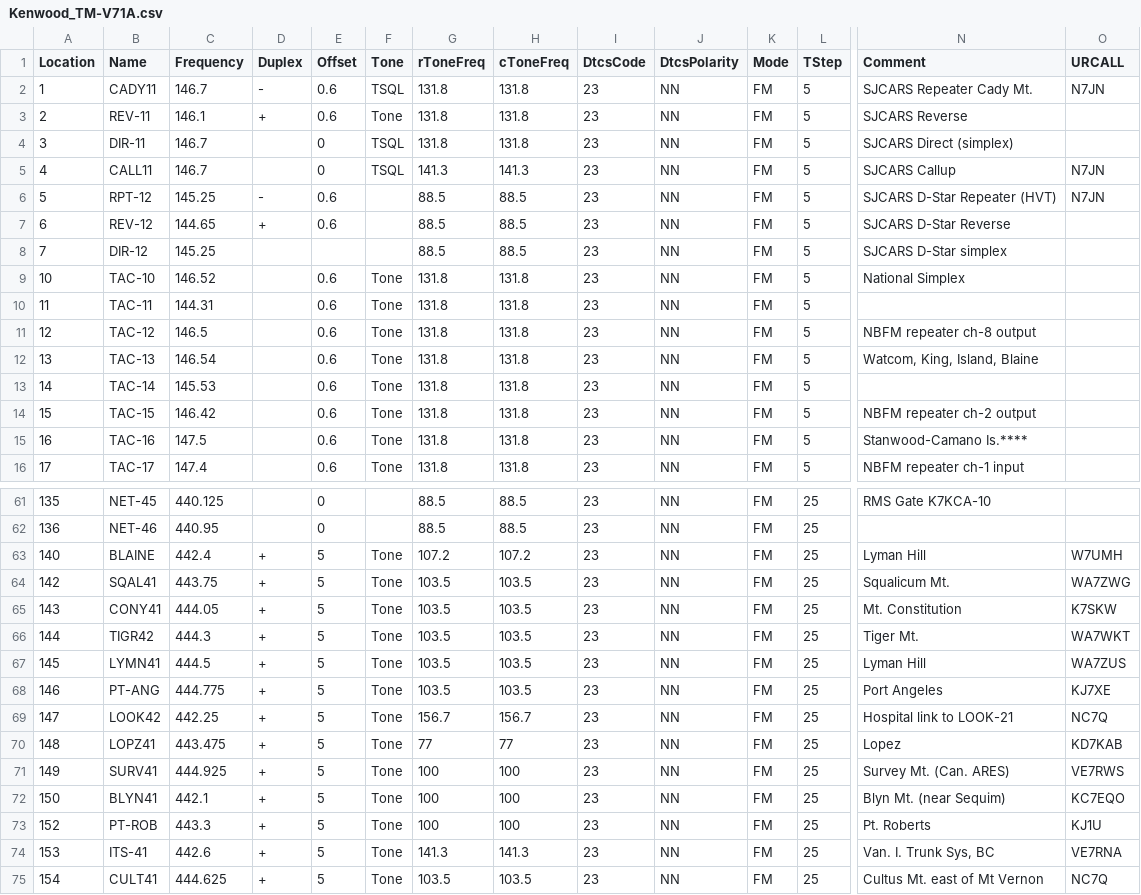
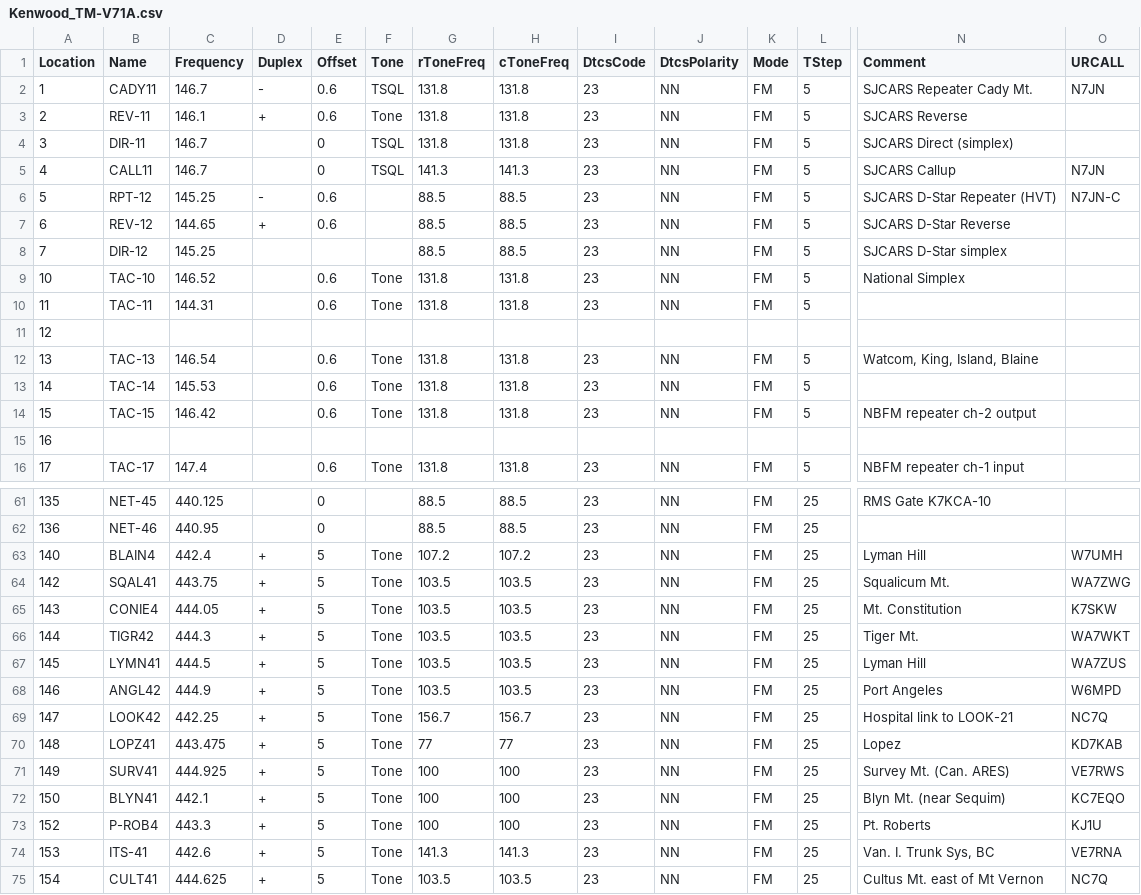
Before and after one commit to bhhoyer/SJACSflist, a CSV file: reffiles/Kenwood_TM-V71A.csv, drawn as a sheet; only a part is shown, gaps mark what is left out; the diff covers the shown part only; the diff names each change by its address in the sheet, - before the commit and + after, or states it on an @@ line.

```diff
--- a/reffiles/Kenwood_TM-V71A.csv
+++ b/reffiles/Kenwood_TM-V71A.csv
-O6 (URCALL): N7JN
+O6 (URCALL): N7JN-C
-B11 (Name): TAC-12
+B11 (Name): (empty)
-C11 (Frequency): 146.5
+C11 (Frequency): (empty)
-E11 (Offset): 0.6
+E11 (Offset): (empty)
-F11 (Tone): Tone
+F11 (Tone): (empty)
-G11 (rToneFreq): 131.8
+G11 (rToneFreq): (empty)
-H11 (cToneFreq): 131.8
+H11 (cToneFreq): (empty)
-I11 (DtcsCode): 23
+I11 (DtcsCode): (empty)
-J11 (DtcsPolarity): NN
+J11 (DtcsPolarity): (empty)
-K11 (Mode): FM
+K11 (Mode): (empty)
-L11 (TStep): 5
+L11 (TStep): (empty)
-N11 (Comment): NBFM repeater ch-8 output
+N11 (Comment): (empty)
-B15 (Name): TAC-16
+B15 (Name): (empty)
-C15 (Frequency): 147.5
+C15 (Frequency): (empty)
-E15 (Offset): 0.6
+E15 (Offset): (empty)
-F15 (Tone): Tone
+F15 (Tone): (empty)
-G15 (rToneFreq): 131.8
+G15 (rToneFreq): (empty)
-H15 (cToneFreq): 131.8
+H15 (cToneFreq): (empty)
-I15 (DtcsCode): 23
+I15 (DtcsCode): (empty)
-J15 (DtcsPolarity): NN
+J15 (DtcsPolarity): (empty)
-K15 (Mode): FM
+K15 (Mode): (empty)
-L15 (TStep): 5
+L15 (TStep): (empty)
-N15 (Comment): Stanwood-Camano Is.****
+N15 (Comment): (empty)
-B63 (Name): BLAINE
+B63 (Name): BLAIN4
-B65 (Name): CONY41
+B65 (Name): CONIE4
-B68 (Name): PT-ANG
+B68 (Name): ANGL42
-C68 (Frequency): 444.775
+C68 (Frequency): 444.9
-O68 (URCALL): KJ7XE
+O68 (URCALL): W6MPD
-B73 (Name): PT-ROB
+B73 (Name): P-ROB4
```
Also changed, not shown: 21 edited cells elsewhere in this file, master.csv.
